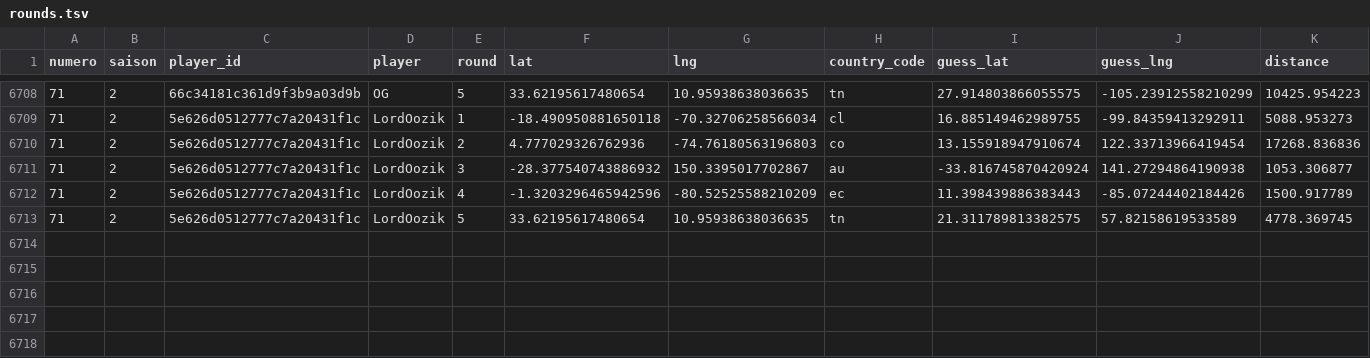
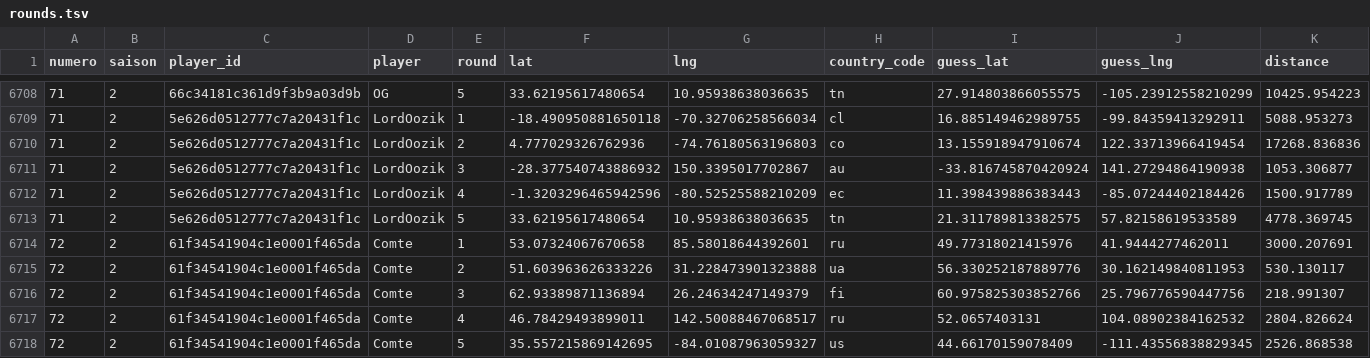
Before and after one commit to ComteUnderscoreL/geostats, a TSV file: data/rounds.tsv, drawn as a sheet; only a part is shown, gaps mark what is left out; the diff names each change by its address in the sheet, - before the commit and + after, or states it on an @@ line.

```diff
--- a/data/rounds.tsv
+++ b/data/rounds.tsv
+row 6714: 72 | 2 | 61f34541904c1e0001f465da | Comte | 1 | 53.07324067670658 | 85.58018644392601 | ru | 49.77318021415976 | 41.9444277462011 | 3000.207691
+row 6715: 72 | 2 | 61f34541904c1e0001f465da | Comte | 2 | 51.603963626333226 | 31.228473901323888 | ua | 56.330252187889776 | 30.162149840811953 | 530.130117
+row 6716: 72 | 2 | 61f34541904c1e0001f465da | Comte | 3 | 62.93389871136894 | 26.24634247149379 | fi | 60.975825303852766 | 25.796776590447756 | 218.991307
+row 6717: 72 | 2 | 61f34541904c1e0001f465da | Comte | 4 | 46.78429493899011 | 142.50088467068517 | ru | 52.0657403131 | 104.08902384162532 | 2804.826624
+row 6718: 72 | 2 | 61f34541904c1e0001f465da | Comte | 5 | 35.557215869142695 | -84.01087963059327 | us | 44.66170159078409 | -111.43556838829345 | 2526.868538
```
Also changed, not shown: data/totals.tsv.
